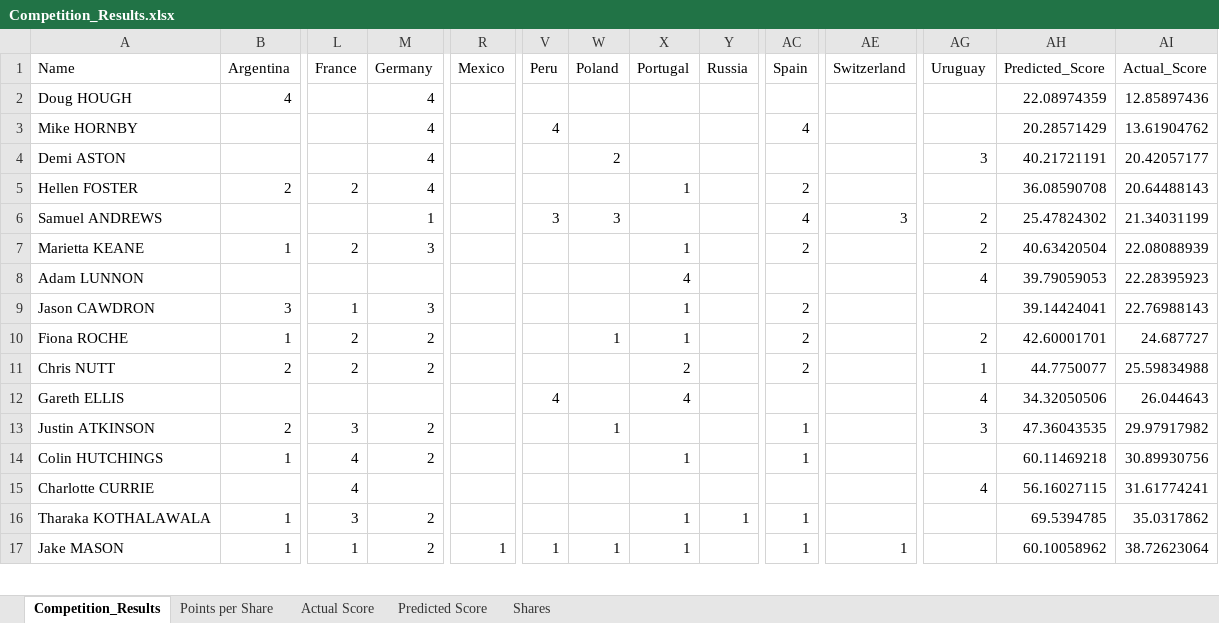
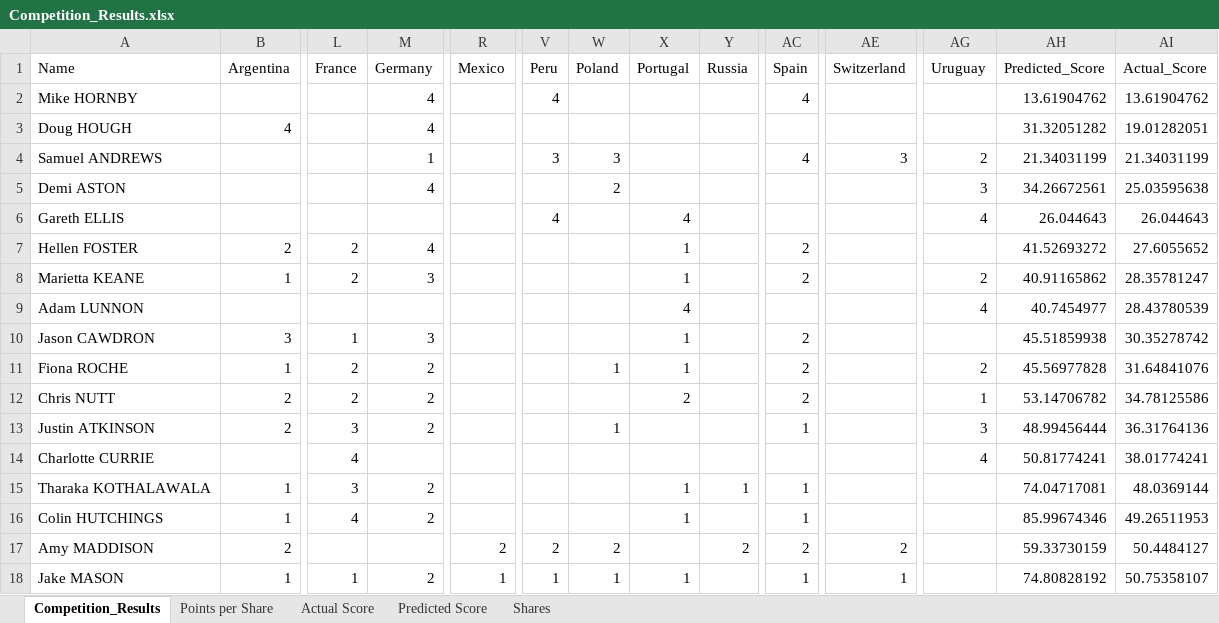
Before and after one commit to JimmyTarr/WorldCup2018, an Excel workbook: Competition_Results.xlsx, sheet Competition_Results, drawn as a sheet; only a part is shown, gaps mark what is left out; values as stored, in another font and other column widths than the file's, no borders; conditional formats not drawn; removed rows and columns are numbered as before the commit, all else as after; rows hold the shown columns only; the diff covers the shown part only; the diff names each change by its address in the sheet, - before the commit and + after, or states it on an @@ line.

```diff
--- a/Competition_Results.xlsx (sheet Competition_Results)
+++ b/Competition_Results.xlsx (sheet Competition_Results)
-row 2: Doug HOUGH | 4 |  | 4 |  |  |  |  |  |  |  |  | 22.08974359 | 12.85897436
-AH2 (Predicted_Score): 20.28571429
+AH2 (Predicted_Score): 13.61904762
+row 3: Doug HOUGH | 4 |  | 4 |  |  |  |  |  |  |  |  | 31.32051282 | 19.01282051
+row 4: Samuel ANDREWS |  |  | 1 |  | 3 | 3 |  |  | 4 | 3 | 2 | 21.34031199 | 21.34031199
-AH5 (Predicted_Score): 40.21721191
+AH5 (Predicted_Score): 34.26672561
-AI5 (Actual_Score): 20.42057177
+AI5 (Actual_Score): 25.03595638
+row 6: Gareth ELLIS |  |  |  |  | 4 |  | 4 |  |  |  | 4 | 26.044643 | 26.044643
-AH7 (Predicted_Score): 36.08590708
+AH7 (Predicted_Score): 41.52693272
-AI7 (Actual_Score): 20.64488143
+AI7 (Actual_Score): 27.6055652
-row 6: Samuel ANDREWS |  |  | 1 |  | 3 | 3 |  |  | 4 | 3 | 2 | 25.47824302 | 21.34031199
-AH8 (Predicted_Score): 40.63420504
+AH8 (Predicted_Score): 40.91165862
-AI8 (Actual_Score): 22.08088939
+AI8 (Actual_Score): 28.35781247
-AH9 (Predicted_Score): 39.79059053
+AH9 (Predicted_Score): 40.7454977
-AI9 (Actual_Score): 22.28395923
+AI9 (Actual_Score): 28.43780539
-AH10 (Predicted_Score): 39.14424041
+AH10 (Predicted_Score): 45.51859938
-AI10 (Actual_Score): 22.76988143
+AI10 (Actual_Score): 30.35278742
-AH11 (Predicted_Score): 42.60001701
+AH11 (Predicted_Score): 45.56977828
-AI11 (Actual_Score): 24.687727
+AI11 (Actual_Score): 31.64841076
-AH12 (Predicted_Score): 44.7750077
+AH12 (Predicted_Score): 53.14706782
-AI12 (Actual_Score): 25.59834988
+AI12 (Actual_Score): 34.78125586
-row 12: Gareth ELLIS |  |  |  |  | 4 |  | 4 |  |  |  | 4 | 34.32050506 | 26.044643
-AH13 (Predicted_Score): 47.36043535
+AH13 (Predicted_Score): 48.99456444
-AI13 (Actual_Score): 29.97917982
+AI13 (Actual_Score): 36.31764136
-row 14: Colin HUTCHINGS | 1 | 4 | 2 |  |  |  | 1 |  | 1 |  |  | 60.11469218 | 30.89930756
-AH14 (Predicted_Score): 56.16027115
+AH14 (Predicted_Score): 50.81774241
-AI14 (Actual_Score): 31.61774241
+AI14 (Actual_Score): 38.01774241
-AH15 (Predicted_Score): 69.5394785
+AH15 (Predicted_Score): 74.04717081
-AI15 (Actual_Score): 35.0317862
+AI15 (Actual_Score): 48.0369144
+row 16: Colin HUTCHINGS | 1 | 4 | 2 |  |  |  | 1 |  | 1 |  |  | 85.99674346 | 49.26511953
+row 17: Amy MADDISON | 2 |  |  | 2 | 2 | 2 |  | 2 | 2 | 2 |  | 59.33730159 | 50.4484127
-AH18 (Predicted_Score): 60.10058962
+AH18 (Predicted_Score): 74.80828192
-AI18 (Actual_Score): 38.72623064
+AI18 (Actual_Score): 50.75358107
```
Also changed, not shown: 1 removed row and 16 edited cells elsewhere in this sheet, charts or pictures, Results.xlsx, 3 other files.
